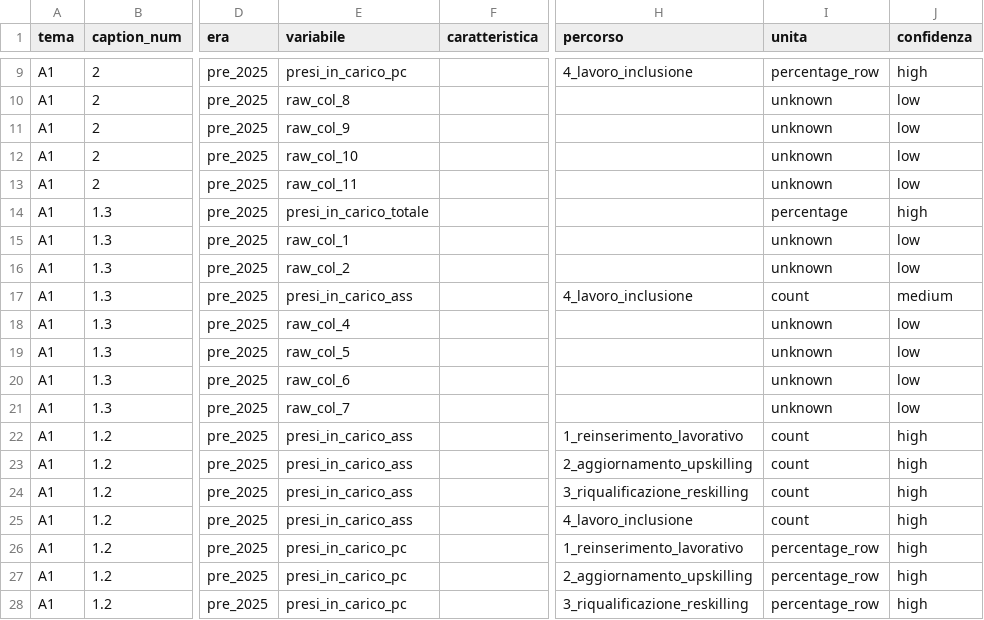
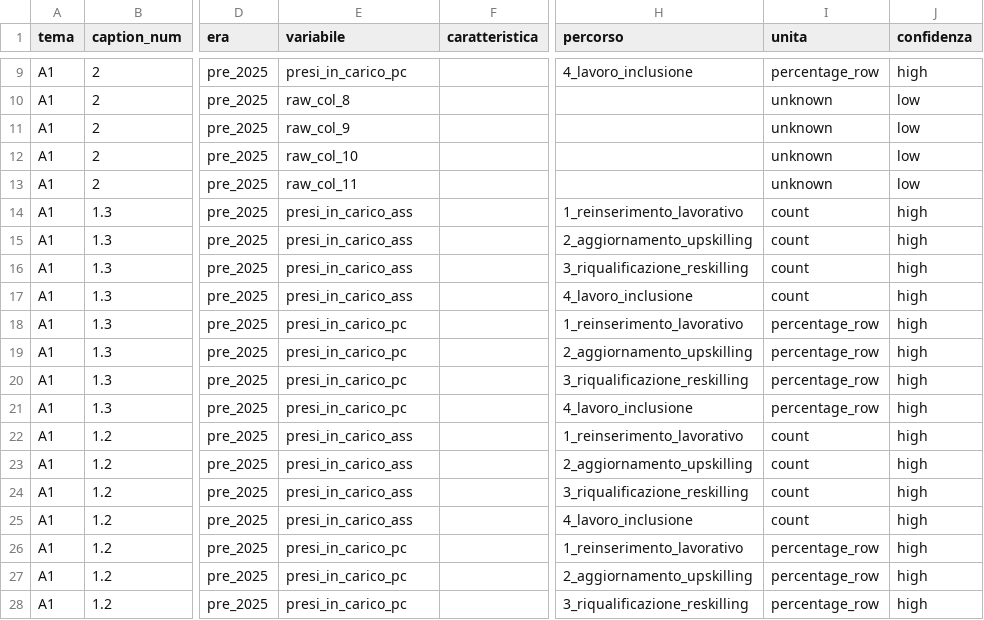
Before and after one commit to gmontaletti/golDatasets, a CSV file: inst/extdata/storico_decoder.csv, drawn as a sheet; only a part is shown, gaps mark what is left out; the diff names each change by its address in the sheet, - before the commit and + after, or states it on an @@ line.

Commit message:
Fix decoder A1 caption 1.3 pre-2025 (oltre 2 e 1.2)
Bug observed: la serie presi_in_carico_totale Italia mostrava un calo
anomalo 2023-10 (63k), 2023-12 (68k), 2024-01 (71k) tra valori >1M.
Causa: caption "1.3" usata da ANPAL Oct-Dec 2023 e ALTRO Jan 2024 ha
stesso schema 8 colonne di caption "2"/"1.2" ma il fix posizionale
era limitato alle prime due caption. Risultato: solo col 1 mappato
come 4_lavoro_inclusione (~63k), gli altri percorsi NA.

Fix: estensione del whitelist a caption %in% c("2", "1.2", "1.3").

Risultato serie Italia: ora monotona crescente 175k -> 5.04M.
- 2023-10-31: 63k -> 1.75M (somma 4 percorsi correttamente)
- 2023-12-31: 68k -> 1.93M
- 2024-01-31: 71k -> 2.07M

devtools::test(): 90 PASS, 0 FAIL.
devtools::check(): 0 errors, 0 warnings, 1 note (clock).

```diff
--- a/inst/extdata/storico_decoder.csv
+++ b/inst/extdata/storico_decoder.csv
-E14 (variabile): presi_in_carico_totale
+E14 (variabile): presi_in_carico_ass
-H14 (percorso): (empty)
+H14 (percorso): 1_reinserimento_lavorativo
-I14 (unita): percentage
+I14 (unita): count
-E15 (variabile): raw_col_1
+E15 (variabile): presi_in_carico_ass
-H15 (percorso): (empty)
+H15 (percorso): 2_aggiornamento_upskilling
-I15:I16 (unita): unknown
+I15:I16 (unita): count
-J15:J16 (confidenza): low
+J15:J16 (confidenza): high
-E16 (variabile): raw_col_2
+E16 (variabile): presi_in_carico_ass
-H16 (percorso): (empty)
+H16 (percorso): 3_riqualificazione_reskilling
-J17 (confidenza): medium
+J17 (confidenza): high
-E18 (variabile): raw_col_4
+E18 (variabile): presi_in_carico_pc
-H18 (percorso): (empty)
+H18 (percorso): 1_reinserimento_lavorativo
-I18:I21 (unita): unknown
+I18:I21 (unita): percentage_row
-J18:J21 (confidenza): low
+J18:J21 (confidenza): high
-E19 (variabile): raw_col_5
+E19 (variabile): presi_in_carico_pc
-H19 (percorso): (empty)
+H19 (percorso): 2_aggiornamento_upskilling
-E20 (variabile): raw_col_6
+E20 (variabile): presi_in_carico_pc
-H20 (percorso): (empty)
+H20 (percorso): 3_riqualificazione_reskilling
-E21 (variabile): raw_col_7
+E21 (variabile): presi_in_carico_pc
-H21 (percorso): (empty)
+H21 (percorso): 4_lavoro_inclusione
```
Also changed, not shown: 3 other files.
